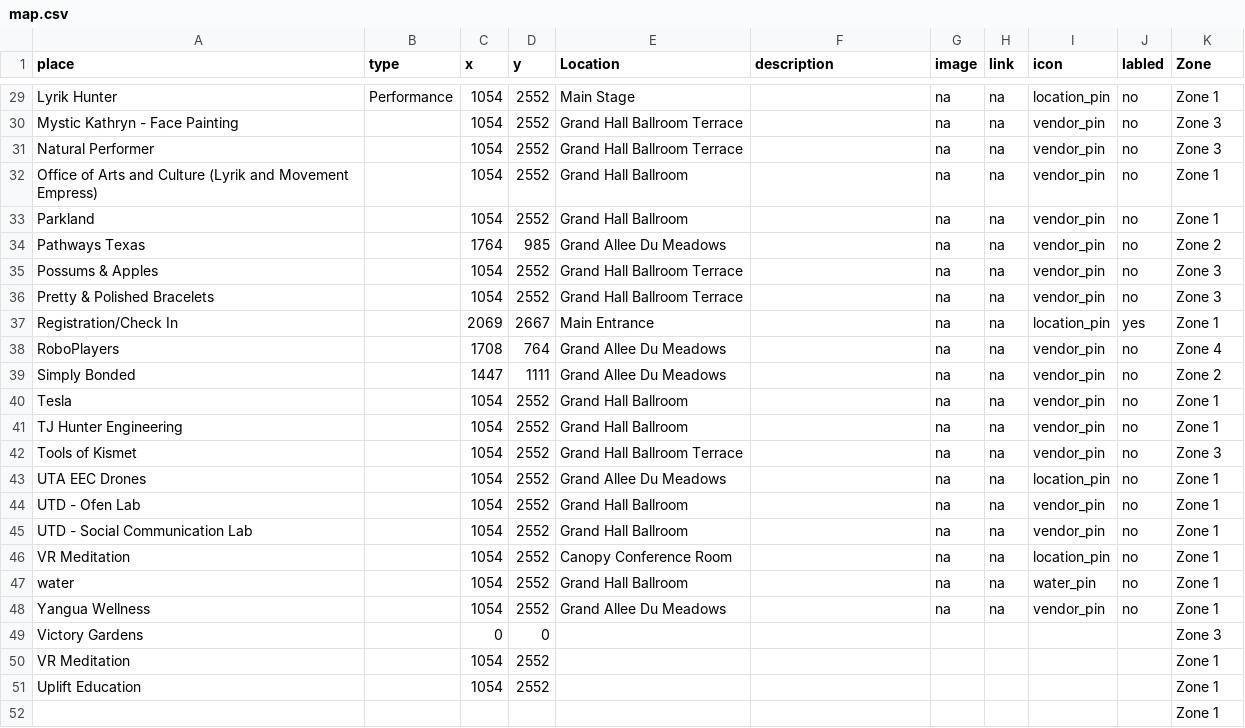
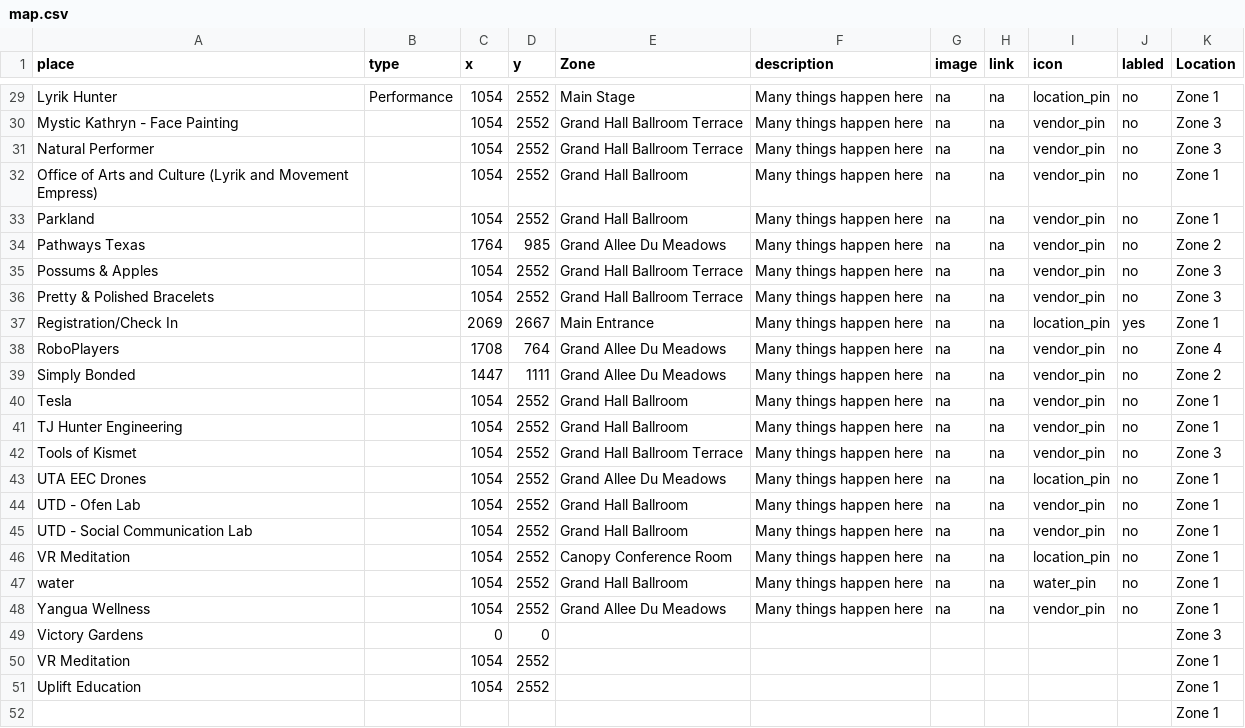
Before and after one commit to Arthursama14/SteamFestival, a CSV file: map.csv, drawn as a sheet; only a part is shown, gaps mark what is left out; the diff covers the shown part only; the diff names each change by its address in the sheet, - before the commit and + after, or states it on an @@ line.

```diff
--- a/map.csv
+++ b/map.csv
-E1: Location
+E1: Zone
-K1: Zone
+K1: Location
-F29:F48 (description): (empty)
+F29:F48 (description): Many things happen here
```
Also changed, not shown: 27 edited cells elsewhere in this file, 2 other files.
